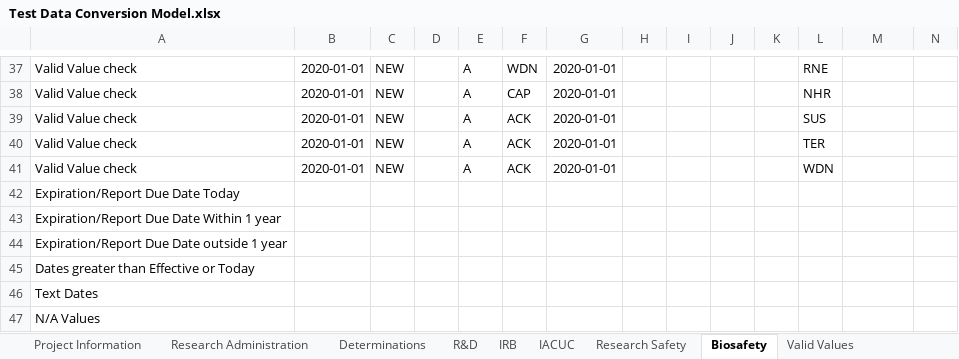
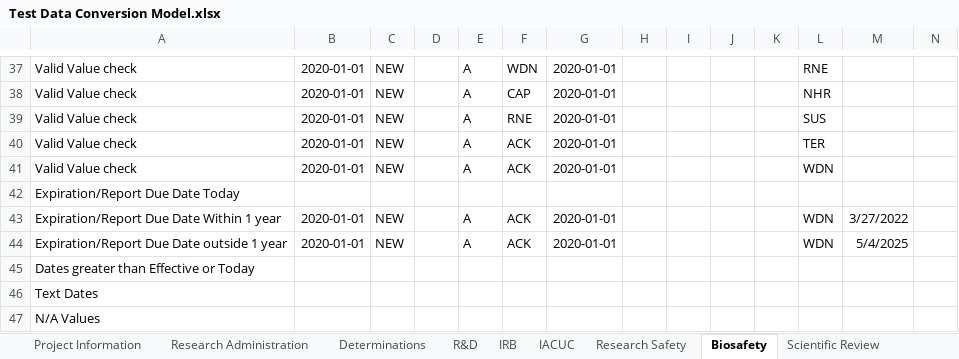
Before and after one commit to shalarewicz/conversion_check, an Excel workbook: tst/Test Data Conversion Model.xlsx, sheet Biosafety, drawn as a sheet; only a part is shown, gaps mark what is left out; values as stored, in another font and other column widths than the file's, no borders; conditional formats not drawn; removed rows and columns are numbered as before the commit, all else as after; rows hold the shown columns only; the diff names each change by its address in the sheet, - before the commit and + after, or states it on an @@ line.

Commit message:
3 year IBC/SRS approvals. Support for Scientific Review

```diff
--- a/tst/Test Data Conversion Model.xlsx (sheet Biosafety)
+++ b/tst/Test Data Conversion Model.xlsx (sheet Biosafety)
+sheet tab: Scientific Review
-F39: ACK
+F39: RNE
-row 43: Expiration/Report Due Date Within 1 year
-row 44: Expiration/Report Due Date outside 1 year
+row 43: Expiration/Report Due Date Within 1 year | 2020-01-01 | NEW |  | A | ACK | 2020-01-01 |  |  |  |  | WDN | 3/27/2022
+row 44: Expiration/Report Due Date outside 1 year | 2020-01-01 | NEW |  | A | ACK | 2020-01-01 |  |  |  |  | WDN | 5/4/2025
```
Also changed, not shown: sheet Research Safety, sheet IRB, sheet Determinations, sheet R&D, sheet Research Administration, sheet IACUC, valid_values_map.xlsx, 3 other files.
